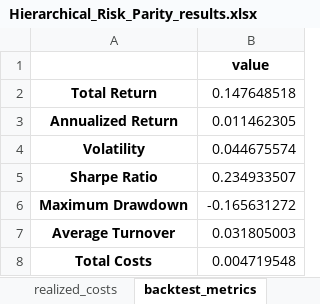
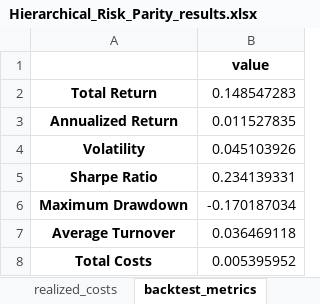
Before and after one commit to Codes-Dennis-Jung/Portfolio_Optimization, an Excel workbook: Output_Backtest/Hierarchical_Risk_Parity_results.xlsx, sheet backtest_metrics, drawn as a sheet; values as stored, in another font and other column widths than the file's, no borders; the diff names each change by its address in the sheet, - before the commit and + after, or states it on an @@ line.

```diff
--- a/Output_Backtest/Hierarchical_Risk_Parity_results.xlsx (sheet backtest_metrics)
+++ b/Output_Backtest/Hierarchical_Risk_Parity_results.xlsx (sheet backtest_metrics)
-B2: 0.147648518
+B2: 0.148547283
-B3: 0.011462305
+B3: 0.011527835
-B4: 0.044675574
+B4: 0.045103926
-B5: 0.234933507
+B5: 0.234139331
-B6: -0.165631272
+B6: -0.170187034
-B7: 0.031805003
+B7: 0.036469118
-B8: 0.004719548
+B8: 0.005395952
```
Also changed, not shown: sheet weights, sheet metrics_history, sheet returns, sheet realized_costs, Output_Backtest/Maximum_Diversification_results.xlsx, Output_Backtest/Maximum_Sharpe_results.xlsx, 35 other files.
